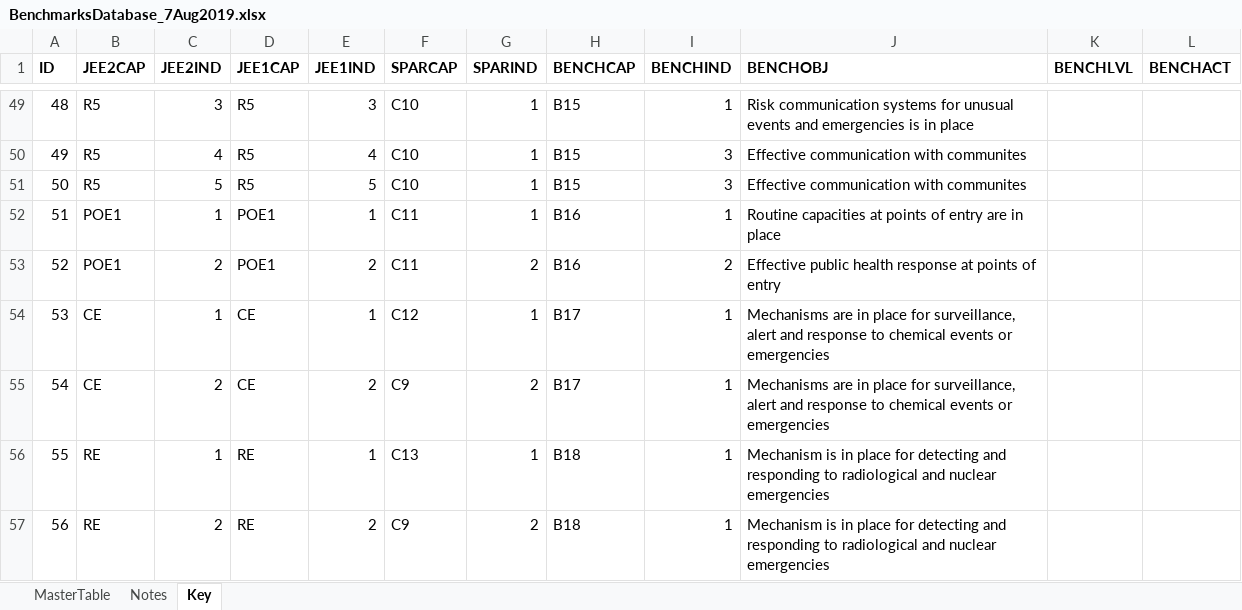
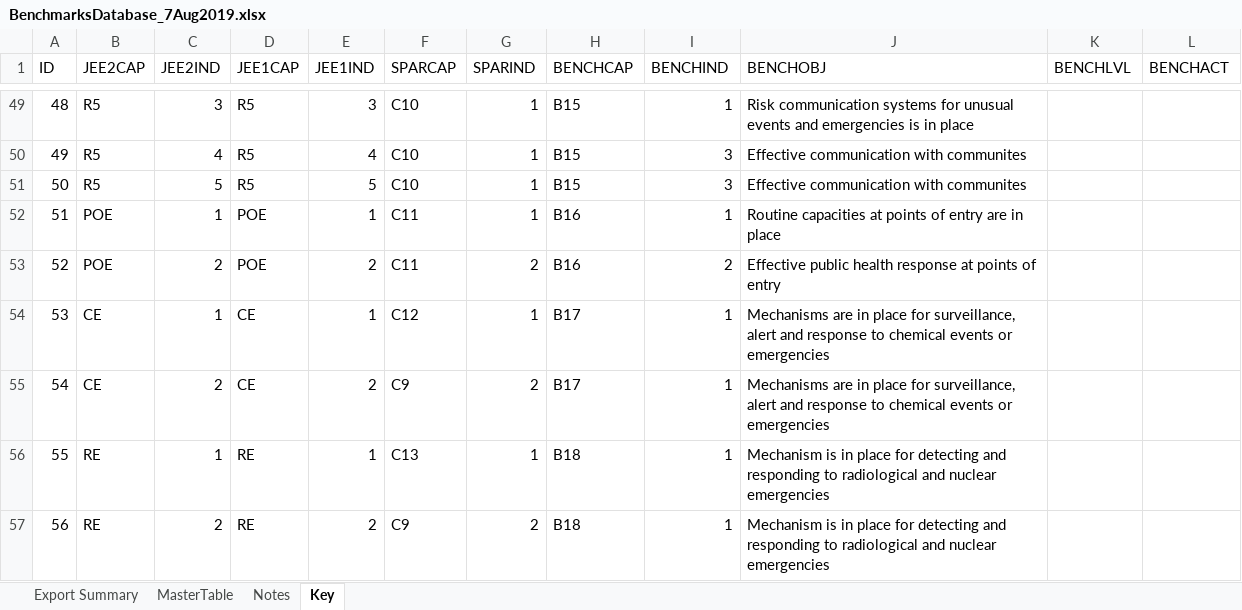
Before and after one commit to resolvetosavelives/benchmarks, an Excel workbook: data/BenchmarksDatabase_7Aug2019.xlsx, sheet Key, drawn as a sheet; only a part is shown, gaps mark what is left out; values as stored, in another font and other column widths than the file's, no borders; the diff names each change by its address in the sheet, - before the commit and + after, or states it on an @@ line.

```diff
--- a/data/BenchmarksDatabase_7Aug2019.xlsx (sheet Key)
+++ b/data/BenchmarksDatabase_7Aug2019.xlsx (sheet Key)
+sheet tab: Export Summary
-A1:L1 bold: on
+A1:L1 bold: off
-B52:B53 (JEE2CAP): POE1
+B52:B53 (JEE2CAP): POE
-D52:D53 (JEE1CAP): POE1
+D52:D53 (JEE1CAP): POE
```
Also changed, not shown: sheet MasterTable, sheet Notes, data/Data Dictionary.xlsx, 5 other files.
